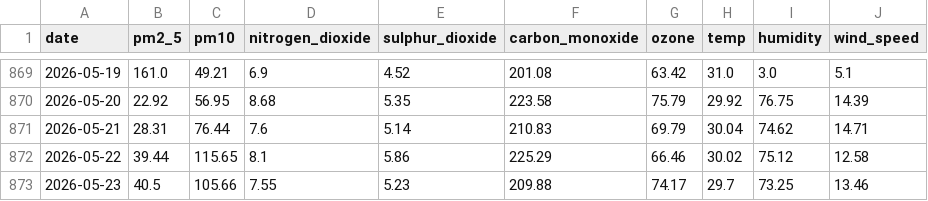
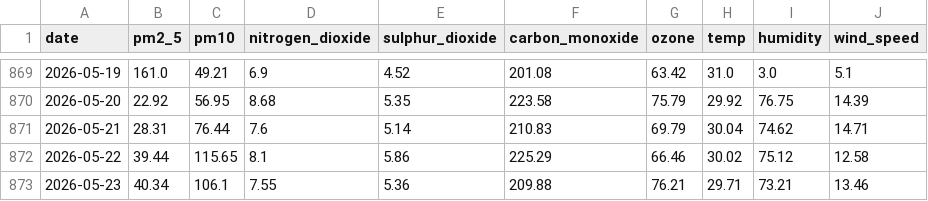
Before and after one commit to jaweria15/AQIPrediction, a CSV file: aqi_historical_data.csv, drawn as a sheet; only a part is shown, gaps mark what is left out; the diff names each change by its address in the sheet, - before the commit and + after, or states it on an @@ line.

```diff
--- a/aqi_historical_data.csv
+++ b/aqi_historical_data.csv
-B873 (pm2_5): 40.5
+B873 (pm2_5): 40.34
-C873 (pm10): 105.66
+C873 (pm10): 106.1
-E873 (sulphur_dioxide): 5.23
+E873 (sulphur_dioxide): 5.36
-G873 (ozone): 74.17
+G873 (ozone): 76.21
-H873 (temp): 29.7
+H873 (temp): 29.71
-I873 (humidity): 73.25
+I873 (humidity): 73.21
```
